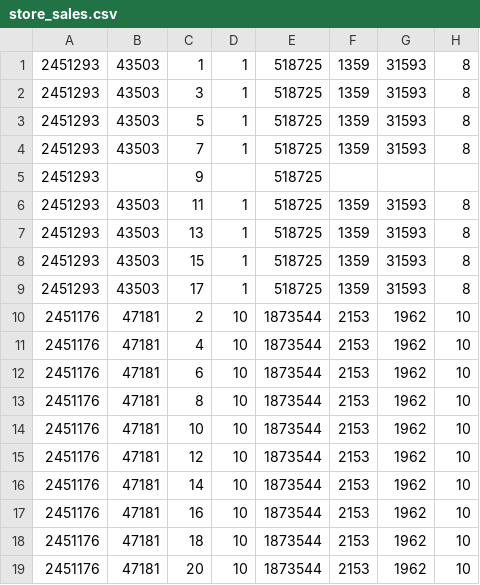
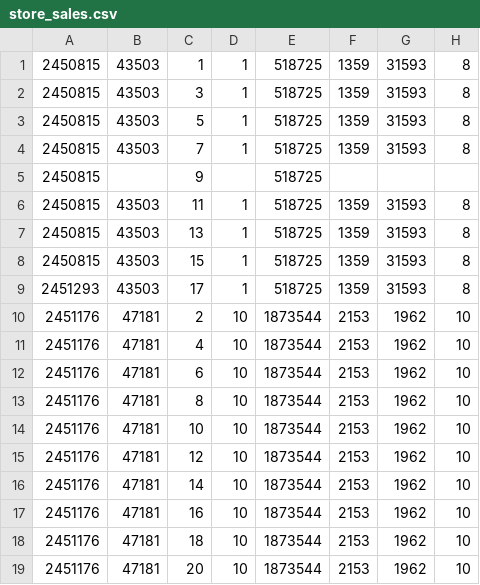
Before and after one commit to shivajah/VTree-VLDB2026, a CSV file: asterixdb/asterix-app/data/tpcds/store_sales.csv, drawn as a sheet; only a part is shown; the diff names each change by its address in the sheet, - before the commit and + after, or states it on an @@ line.

```diff
--- a/asterixdb/asterix-app/data/tpcds/store_sales.csv
+++ b/asterixdb/asterix-app/data/tpcds/store_sales.csv
-A1:A8: 2451293
+A1:A8: 2450815
```
Also changed, not shown: asterixdb/asterix-app/data/tpcds/catalog_sales.csv, asterixdb/asterix-app/data/tpcds/date_dim.csv, 28 other files.
